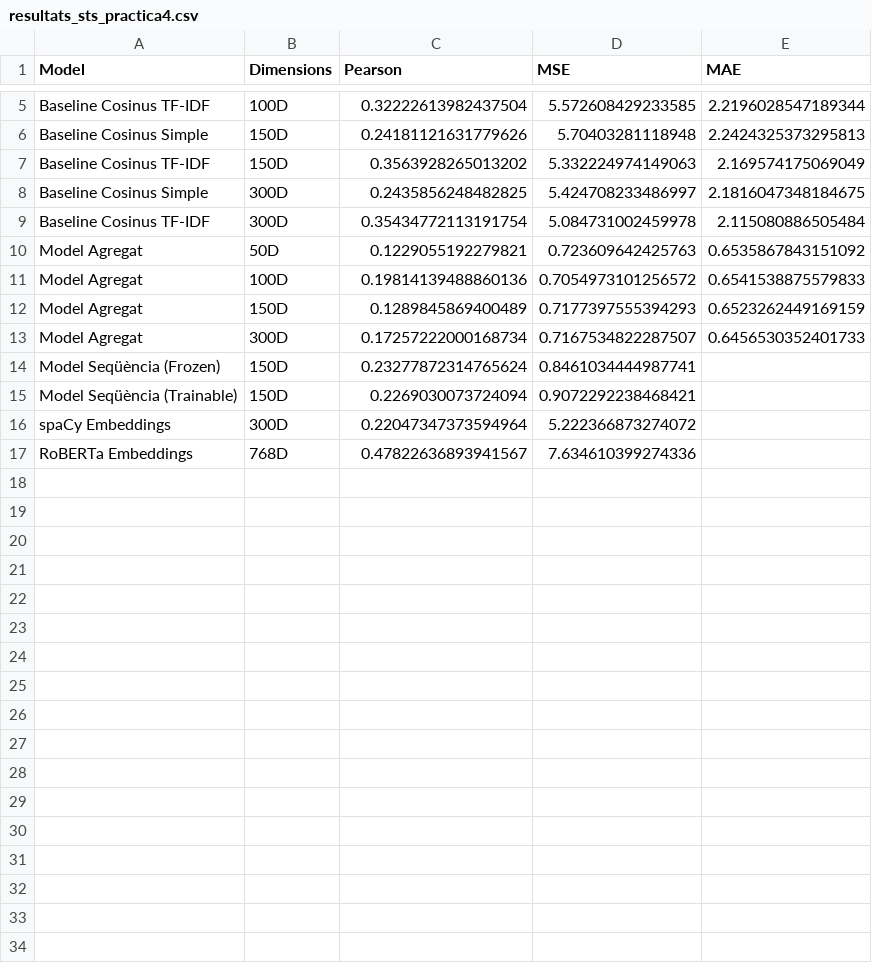
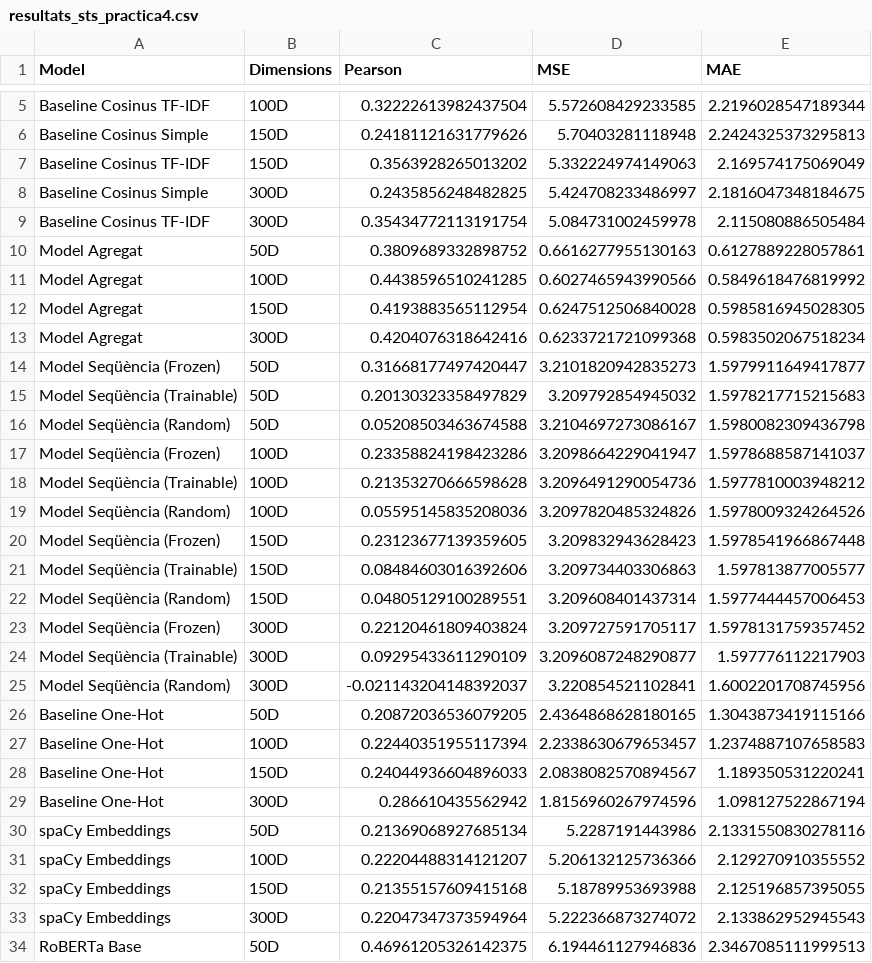
Before and after one commit to EnSergiEsFeo63/PLH-Practica4, a CSV file: resultats_sts_practica4.csv, drawn as a sheet; only a part is shown, gaps mark what is left out; the diff covers the shown part only.

```diff
--- a/resultats_sts_practica4.csv
+++ b/resultats_sts_practica4.csv
@@ -9,9 +9,26 @@ Baseline Cosinus Simple,300D,0.2435856248482825,5.424708233486997,2.181604734818
 Baseline Cosinus TF-IDF,300D,0.35434772113191754,5.084731002459978,2.115080886505484
-Model Agregat,50D,0.1229055192279821,0.723609642425763,0.6535867843151092
-Model Agregat,100D,0.19814139488860136,0.7054973101256572,0.6541538875579833
-Model Agregat,150D,0.1289845869400489,0.7177397555394293,0.6523262449169159
-Model Agregat,300D,0.17257222000168734,0.7167534822287507,0.6456530352401733
-Model Seqüència (Frozen),150D,0.23277872314765624,0.8461034444987741,
-Model Seqüència (Trainable),150D,0.2269030073724094,0.9072292238468421,
-spaCy Embeddings,300D,0.22047347373594964,5.222366873274072,
-RoBERTa Embeddings,768D,0.47822636893941567,7.634610399274336,
+Model Agregat,50D,0.3809689332898752,0.6616277955130163,0.6127889228057861
+Model Agregat,100D,0.4438596510241285,0.6027465943990566,0.5849618476819992
+Model Agregat,150D,0.4193883565112954,0.6247512506840028,0.5985816945028305
+Model Agregat,300D,0.4204076318642416,0.6233721721099368,0.5983502067518234
+Model Seqüència (Frozen),50D,0.31668177497420447,3.2101820942835273,1.5979911649417877
+Model Seqüència (Trainable),50D,0.20130323358497829,3.209792854945032,1.5978217715215683
+Model Seqüència (Random),50D,0.05208503463674588,3.2104697273086167,1.5980082309436798
+Model Seqüència (Frozen),100D,0.23358824198423286,3.2098664229041947,1.5978688587141037
+Model Seqüència (Trainable),100D,0.21353270666598628,3.2096491290054736,1.5977810003948212
+Model Seqüència (Random),100D,0.05595145835208036,3.2097820485324826,1.5978009324264526
+Model Seqüència (Frozen),150D,0.23123677139359605,3.209832943628423,1.5978541966867448
+Model Seqüència (Trainable),150D,0.08484603016392606,3.209734403306863,1.597813877005577
+Model Seqüència (Random),150D,0.04805129100289551,3.209608401437314,1.5977444457006453
+Model Seqüència (Frozen),300D,0.22120461809403824,3.209727591705117,1.5978131759357452
+Model Seqüència (Trainable),300D,0.09295433611290109,3.2096087248290877,1.597776112217903
+Model Seqüència (Random),300D,-0.021143204148392037,3.220854521102841,1.6002201708745956
+Baseline One-Hot,50D,0.20872036536079205,2.4364868628180165,1.3043873419115166
+Baseline One-Hot,100D,0.22440351955117394,2.2338630679653457,1.2374887107658583
+Baseline One-Hot,150D,0.24044936604896033,2.0838082570894567,1.189350531220241
+Baseline One-Hot,300D,0.286610435562942,1.8156960267974596,1.098127522867194
+spaCy Embeddings,50D,0.21369068927685134,5.2287191443986,2.1331550830278116
+spaCy Embeddings,100D,0.22204488314121207,5.206132125736366,2.129270910355552
+spaCy Embeddings,150D,0.21355157609415168,5.18789953693988,2.125196857395055
+spaCy Embeddings,300D,0.22047347373594964,5.222366873274072,2.133862952945543
+RoBERTa Base,50D,0.46961205326142375,6.194461127946836,2.3467085111999513
```
Also changed, not shown: 5 added rows elsewhere in this file, 2 other files.
